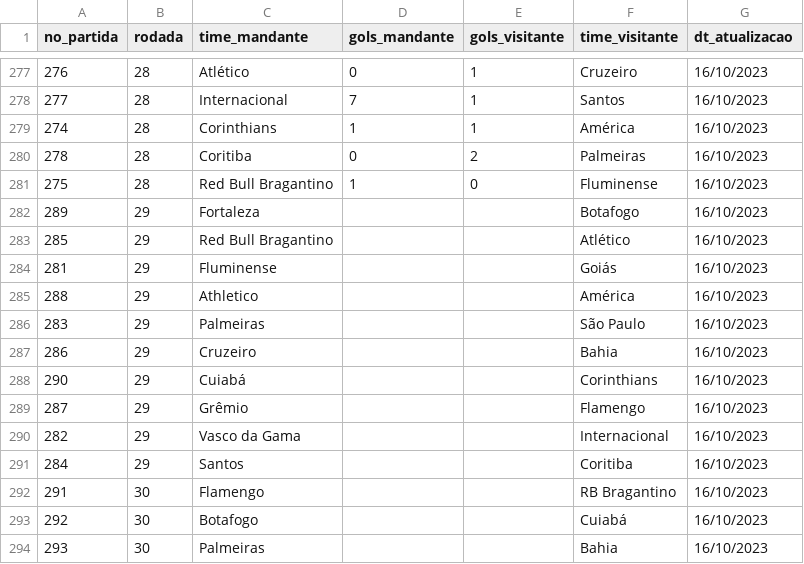
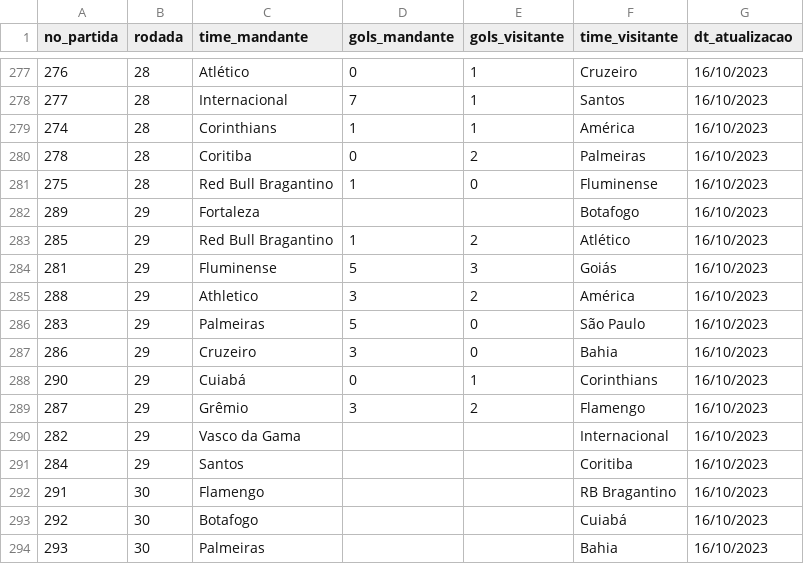
Before and after one commit to betoschneider/br23, a CSV file: tabela_br23.csv, drawn as a sheet; only a part is shown, gaps mark what is left out.

Commit message:
atualizacao da rodada

```diff
--- a/tabela_br23.csv
+++ b/tabela_br23.csv
@@ -282,9 +282,9 @@
 289;29;Fortaleza;;;Botafogo;16/10/2023
-285;29;Red Bull Bragantino;;;Atlético;16/10/2023
-281;29;Fluminense;;;Goiás;16/10/2023
-288;29;Athletico;;;América;16/10/2023
-283;29;Palmeiras;;;São Paulo;16/10/2023
-286;29;Cruzeiro;;;Bahia;16/10/2023
-290;29;Cuiabá;;;Corinthians;16/10/2023
-287;29;Grêmio;;;Flamengo;16/10/2023
+285;29;Red Bull Bragantino;1;2;Atlético;16/10/2023
+281;29;Fluminense;5;3;Goiás;16/10/2023
+288;29;Athletico;3;2;América;16/10/2023
+283;29;Palmeiras;5;0;São Paulo;16/10/2023
+286;29;Cruzeiro;3;0;Bahia;16/10/2023
+290;29;Cuiabá;0;1;Corinthians;16/10/2023
+287;29;Grêmio;3;2;Flamengo;16/10/2023
 282;29;Vasco da Gama;;;Internacional;16/10/2023
```
